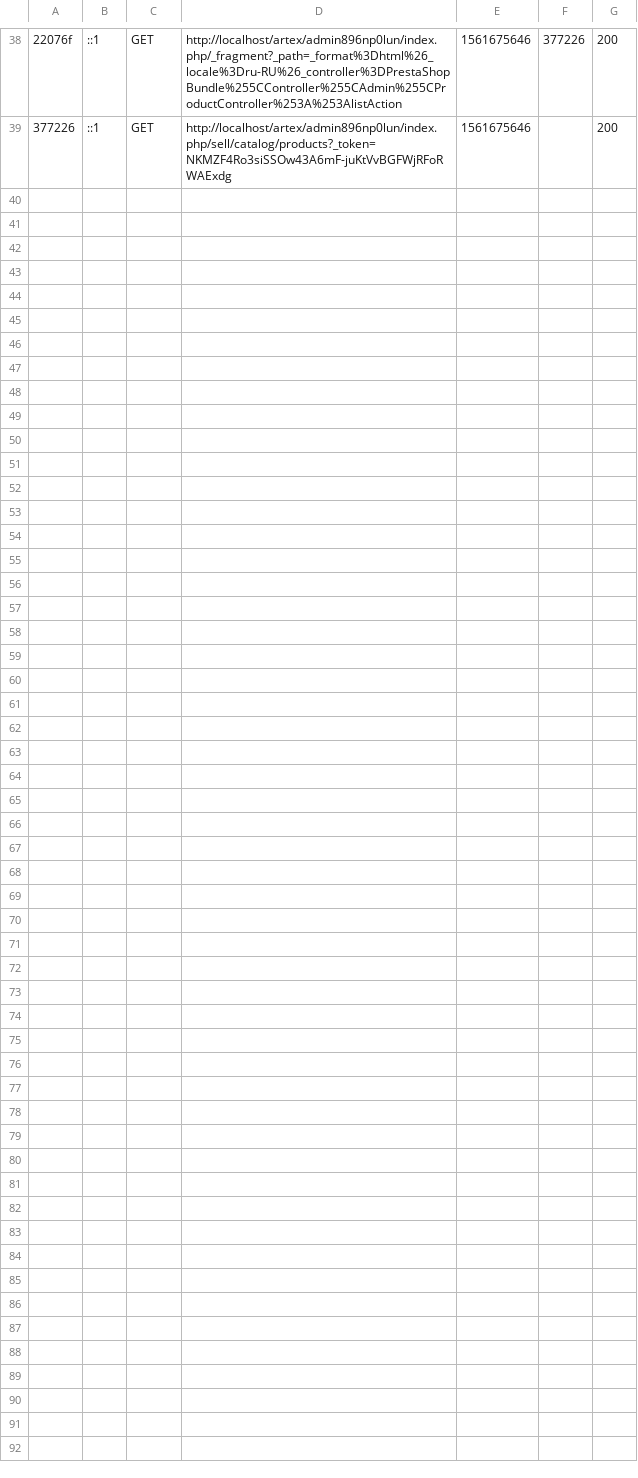
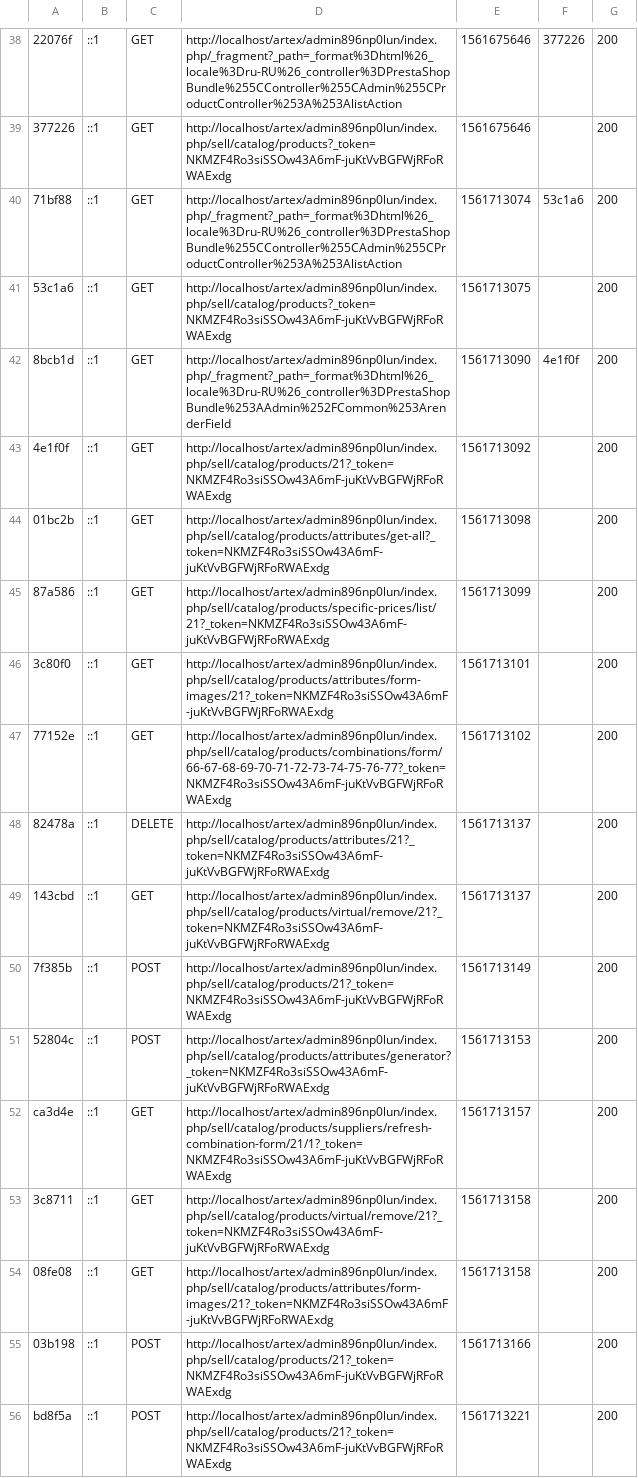
Before and after one commit to AtomHeartFather/ShopArtex, a CSV file: var/cache/dev/profiler/index.csv, drawn as a sheet; only a part is shown, gaps mark what is left out; the diff names each change by its address in the sheet, - before the commit and + after, or states it on an @@ line.

```diff
--- a/var/cache/dev/profiler/index.csv
+++ b/var/cache/dev/profiler/index.csv
+row 40: 71bf88 | ::1 | GET | http://localhost/artex/admin896np0lun/index.php/_fragment?_path=_format%3Dhtml%26_locale%3Dru-RU%26_controller%3DPrestaShopBundle%255CController%255CAdmin%255CProductController%253A%253AlistAction | 1561713074 | 53c1a6 | 200
+row 41: 53c1a6 | ::1 | GET | http://localhost/artex/admin896np0lun/index.php/sell/catalog/products?_token=NKMZF4Ro3siSSOw43A6mF-juKtVvBGFWjRFoRWAExdg | 1561713075 |  | 200
+row 42: 8bcb1d | ::1 | GET | http://localhost/artex/admin896np0lun/index.php/_fragment?_path=_format%3Dhtml%26_locale%3Dru-RU%26_controller%3DPrestaShopBundle%253AAdmin%252FCommon%253ArenderField | 1561713090 | 4e1f0f | 200
+row 43: 4e1f0f | ::1 | GET | http://localhost/artex/admin896np0lun/index.php/sell/catalog/products/21?_token=NKMZF4Ro3siSSOw43A6mF-juKtVvBGFWjRFoRWAExdg | 1561713092 |  | 200
+row 44: 01bc2b | ::1 | GET | http://localhost/artex/admin896np0lun/index.php/sell/catalog/products/attributes/get-all?_token=NKMZF4Ro3siSSOw43A6mF-juKtVvBGFWjRFoRWAExdg | 1561713098 |  | 200
+row 45: 87a586 | ::1 | GET | http://localhost/artex/admin896np0lun/index.php/sell/catalog/products/specific-prices/list/21?_token=NKMZF4Ro3siSSOw43A6mF-juKtVvBGFWjRFoRWAExdg | 1561713099 |  | 200
+row 46: 3c80f0 | ::1 | GET | http://localhost/artex/admin896np0lun/index.php/sell/catalog/products/attributes/form-images/21?_token=NKMZF4Ro3siSSOw43A6mF-juKtVvBGFWjRFoRWAExdg | 1561713101 |  | 200
+row 47: 77152e | ::1 | GET | http://localhost/artex/admin896np0lun/index.php/sell/catalog/products/combinations/form/66-67-68-69-70-71-72-73-74-75-76-77?_token=NKMZF4Ro3siSSOw43A6mF-juKtVvBGFWjRFoRWAExdg | 1561713102 |  | 200
+row 48: 82478a | ::1 | DELETE | http://localhost/artex/admin896np0lun/index.php/sell/catalog/products/attributes/21?_token=NKMZF4Ro3siSSOw43A6mF-juKtVvBGFWjRFoRWAExdg | 1561713137 |  | 200
+row 49: 143cbd | ::1 | GET | http://localhost/artex/admin896np0lun/index.php/sell/catalog/products/virtual/remove/21?_token=NKMZF4Ro3siSSOw43A6mF-juKtVvBGFWjRFoRWAExdg | 1561713137 |  | 200
+row 50: 7f385b | ::1 | POST | http://localhost/artex/admin896np0lun/index.php/sell/catalog/products/21?_token=NKMZF4Ro3siSSOw43A6mF-juKtVvBGFWjRFoRWAExdg | 1561713149 |  | 200
+row 51: 52804c | ::1 | POST | http://localhost/artex/admin896np0lun/index.php/sell/catalog/products/attributes/generator?_token=NKMZF4Ro3siSSOw43A6mF-juKtVvBGFWjRFoRWAExdg | 1561713153 |  | 200
+row 52: ca3d4e | ::1 | GET | http://localhost/artex/admin896np0lun/index.php/sell/catalog/products/suppliers/refresh-combination-form/21/1?_token=NKMZF4Ro3siSSOw43A6mF-juKtVvBGFWjRFoRWAExdg | 1561713157 |  | 200
+row 53: 3c8711 | ::1 | GET | http://localhost/artex/admin896np0lun/index.php/sell/catalog/products/virtual/remove/21?_token=NKMZF4Ro3siSSOw43A6mF-juKtVvBGFWjRFoRWAExdg | 1561713158 |  | 200
+row 54: 08fe08 | ::1 | GET | http://localhost/artex/admin896np0lun/index.php/sell/catalog/products/attributes/form-images/21?_token=NKMZF4Ro3siSSOw43A6mF-juKtVvBGFWjRFoRWAExdg | 1561713158 |  | 200
+row 55: 03b198 | ::1 | POST | http://localhost/artex/admin896np0lun/index.php/sell/catalog/products/21?_token=NKMZF4Ro3siSSOw43A6mF-juKtVvBGFWjRFoRWAExdg | 1561713166 |  | 200
+row 56: bd8f5a | ::1 | POST | http://localhost/artex/admin896np0lun/index.php/sell/catalog/products/21?_token=NKMZF4Ro3siSSOw43A6mF-juKtVvBGFWjRFoRWAExdg | 1561713221 |  | 200
```
Also changed, not shown: 52 other files.
